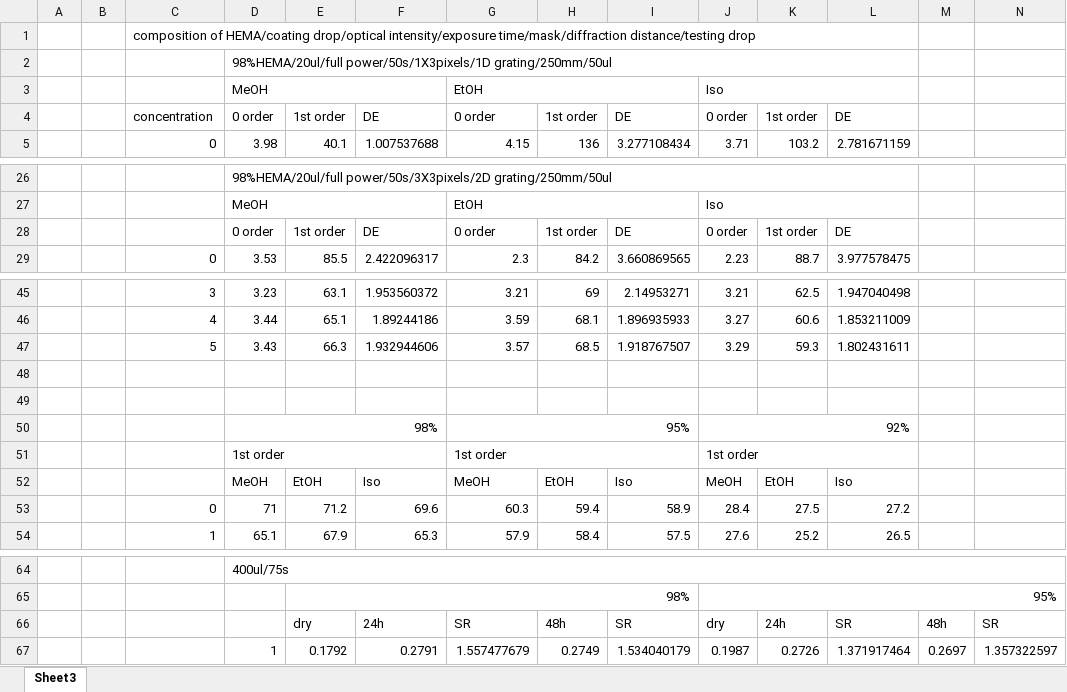
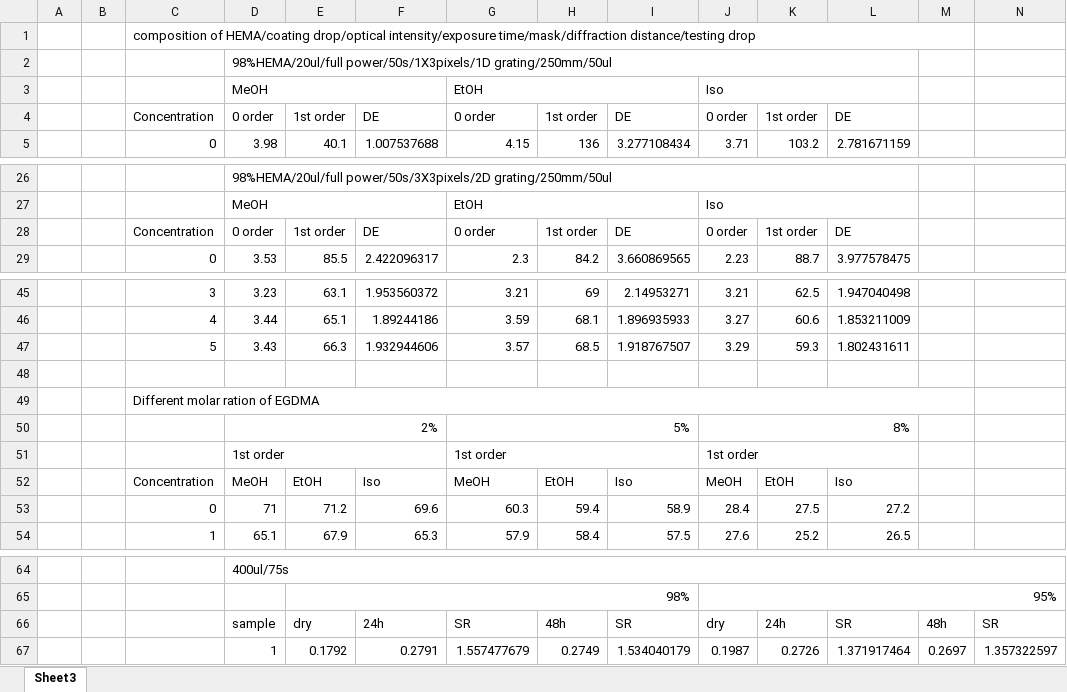
Before and after one commit to jing-mmt/hydrogel-alcohol-sensors, an Excel workbook: optical powers.xlsx, sheet Sheet3, drawn as a sheet; only a part is shown, gaps mark what is left out; values as stored, in another font and other column widths than the file's, no cell formats; removed rows and columns are numbered as before the commit, all else as after; rows hold the shown columns only; the diff names each change by its address in the sheet, - before the commit and + after, or states it on an @@ line.

```diff
--- a/optical powers.xlsx (sheet Sheet3)
+++ b/optical powers.xlsx (sheet Sheet3)
-C1:L1 merged
+C1:M1 merged
-C4: concentration
+C4: Concentration
-C28: (empty)
+C28: Concentration
-C49: (empty)
+C49: Different molar ration of EGDMA
+C49:M49 merged
-row 50:  |  |  | 98% |  |  | 95% |  |  | 92%
+row 50:  |  |  | 2% |  |  | 5% |  |  | 8%
-C52: (empty)
+C52: Concentration
-D66: (empty)
+D66: sample
```
Also changed, not shown: cell formats, 1 other file.
